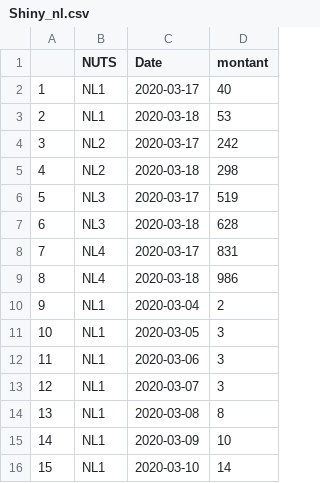
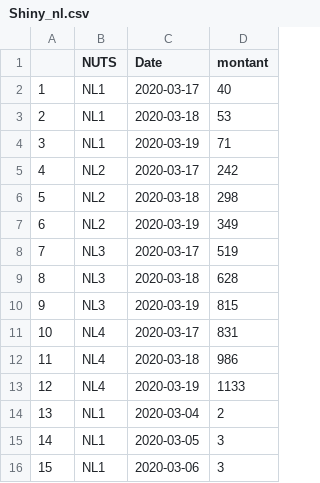
Before and after one commit to AmaurydeVicq/hello-world, a CSV file: Data/Shiny_nl.csv, drawn as a sheet; only a part is shown; the shorter side is filled out with more unchanged rows; addresses are those after the commit; the diff names each change by its address in the sheet, - before the commit and + after, or states it on an @@ line.

Commit message:
New files including shiny mortality app

```diff
--- a/Data/Shiny_nl.csv
+++ b/Data/Shiny_nl.csv
+row 4: 3 | NL1 | 2020-03-19 | 71
@@ column A renumbered from row 5 down @@
+row 7: 6 | NL2 | 2020-03-19 | 349
+row 10: 9 | NL3 | 2020-03-19 | 815
+row 13: 12 | NL4 | 2020-03-19 | 1133
```
Also changed, not shown: 1 other file.
